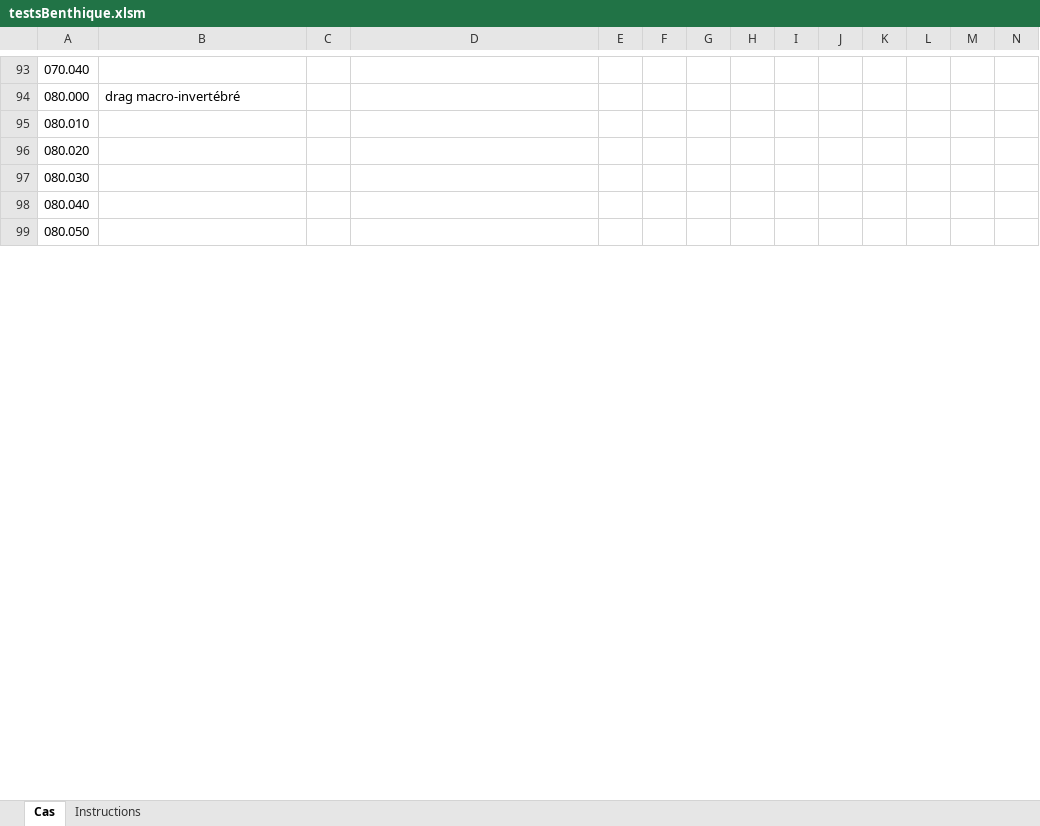
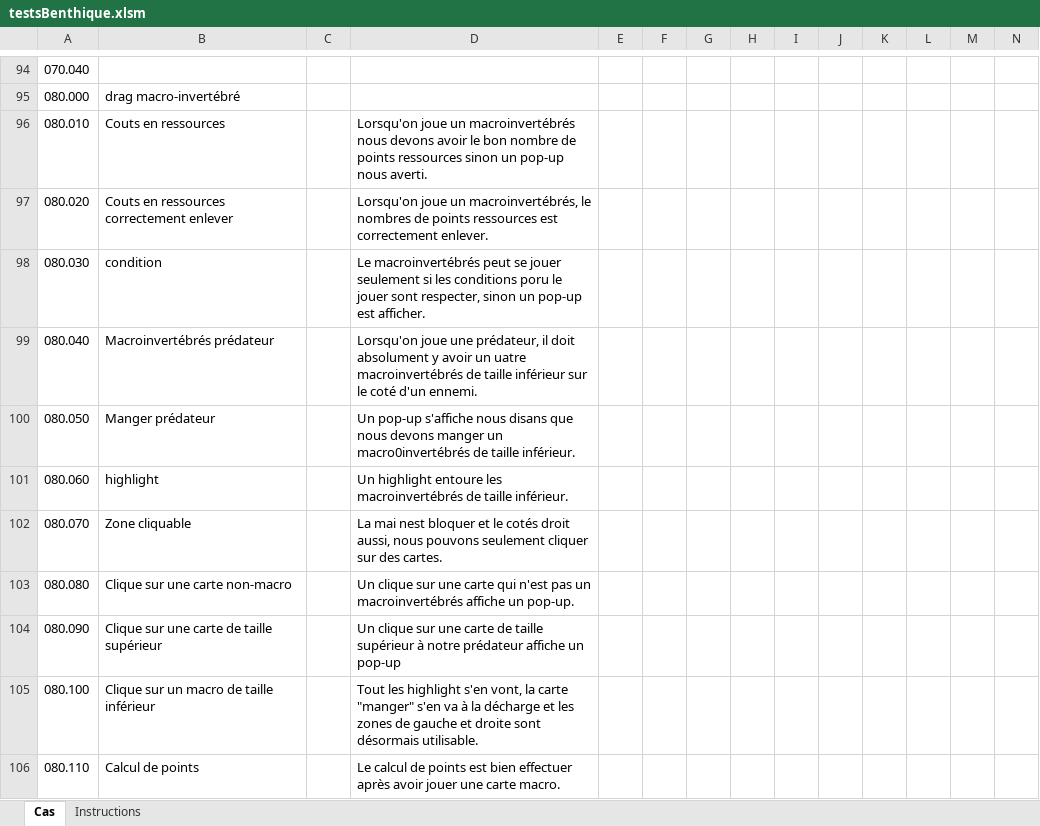
Before and after one commit to AlexandreCloutier/CourseBenthiqu, an Excel workbook: testsBenthique.xlsm, sheet Cas, drawn as a sheet; only a part is shown, gaps mark what is left out; values as stored, in another font and other column widths than the file's, no borders; charts and pictures and conditional formats not drawn; addresses are those after the commit; the diff covers the shown part only; the diff names each change by its address in the sheet, - before the commit and + after, or states it on an @@ line.

Commit message:
Réparage macroinvertébrés ajout de tests

```diff
--- a/testsBenthique.xlsm (sheet Cas)
+++ b/testsBenthique.xlsm (sheet Cas)
-B96: (empty)
+B96: Couts en ressources
-D96: (empty)
+D96: Lorsqu'on joue un macroinvertébrés nous devons avoir le bon nombre de points ressources sinon un pop-up nous averti.
-B97: (empty)
+B97: Couts en ressources correctement enlever
-D97: (empty)
+D97: Lorsqu'on joue un macroinvertébrés, le nombres de points ressources est correctement enlever.
-B98: (empty)
+B98: condition
-D98: (empty)
+D98: Le macroinvertébrés peut se jouer seulement si les conditions poru le jouer sont respecter, sinon un pop-up est afficher.
-B99: (empty)
+B99: Macroinvertébrés prédateur
-D99: (empty)
+D99: Lorsqu'on joue une prédateur, il doit absolument y avoir un uatre macroinvertébrés de taille inférieur sur le coté d'un ennemi.
-B100: (empty)
+B100: Manger prédateur
-D100: (empty)
+D100: Un pop-up s'affiche nous disans que nous devons manger un macro0invertébrés de taille inférieur.
+row 101: 080.060 | highlight |  | Un highlight entoure les macroinvertébrés de taille inférieur.
+row 102: 080.070 | Zone cliquable |  | La mai nest bloquer et le cotés droit aussi, nous pouvons seulement cliquer sur des cartes.
+row 103: 080.080 | Clique sur une carte non-macro |  | Un clique sur une carte qui n'est pas un macroinvertébrés affiche un pop-up.
+row 104: 080.090 | Clique sur une carte de taille supérieur |  | Un clique sur une carte de taille supérieur à notre prédateur affiche un pop-up
+row 105: 080.100 | Clique sur un macro de taille inférieur |  | Tout les highlight s'en vont, la carte "manger" s'en va à la décharge et les zones de gauche et droite sont désormais utilisable.
+row 106: 080.110 | Calcul de points |  | Le calcul de points est bien effectuer après avoir jouer une carte macro.
```
Also changed, not shown: 35 added rows and 19 edited cells elsewhere in this sheet, formulas that keep their value, 1 other file.
